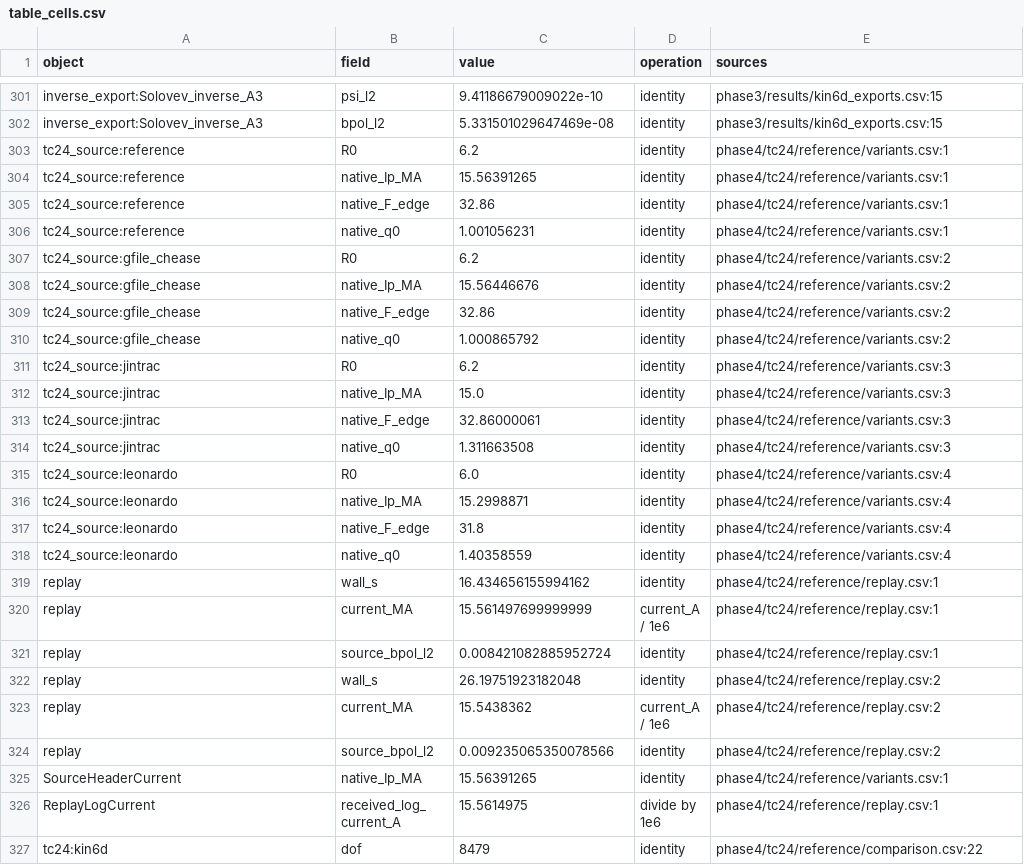
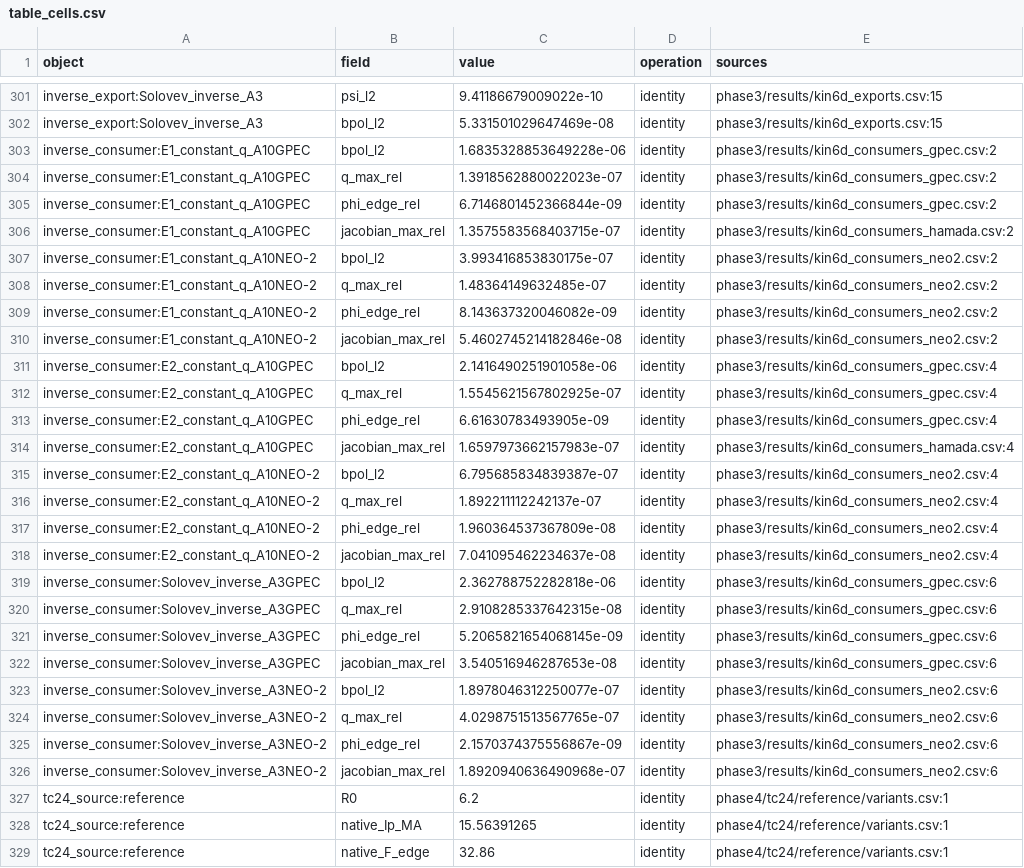
Before and after one commit to itpplasma/writeups, a CSV file: equilibrium/tc24/data/table_cells.csv, drawn as a sheet; only a part is shown, gaps mark what is left out; the shorter side is filled out with more unchanged rows.

Commit message:
Refresh inverse consumer and estimator results in equilibrium report

```diff
--- a/equilibrium/tc24/data/table_cells.csv
+++ b/equilibrium/tc24/data/table_cells.csv
@@ -302,2 +302,26 @@ inverse_export:Solovev_inverse_A3,psi_l2,9.41186679009022e-10,identity,phase3/re
 inverse_export:Solovev_inverse_A3,bpol_l2,5.331501029647469e-08,identity,phase3/results/kin6d_exports.csv:15
+inverse_consumer:E1_constant_q_A10GPEC,bpol_l2,1.6835328853649228e-06,identity,phase3/results/kin6d_consumers_gpec.csv:2
+inverse_consumer:E1_constant_q_A10GPEC,q_max_rel,1.3918562880022023e-07,identity,phase3/results/kin6d_consumers_gpec.csv:2
+inverse_consumer:E1_constant_q_A10GPEC,phi_edge_rel,6.7146801452366844e-09,identity,phase3/results/kin6d_consumers_gpec.csv:2
+inverse_consumer:E1_constant_q_A10GPEC,jacobian_max_rel,1.3575583568403715e-07,identity,phase3/results/kin6d_consumers_hamada.csv:2
+inverse_consumer:E1_constant_q_A10NEO-2,bpol_l2,3.993416853830175e-07,identity,phase3/results/kin6d_consumers_neo2.csv:2
+inverse_consumer:E1_constant_q_A10NEO-2,q_max_rel,1.48364149632485e-07,identity,phase3/results/kin6d_consumers_neo2.csv:2
+inverse_consumer:E1_constant_q_A10NEO-2,phi_edge_rel,8.143637320046082e-09,identity,phase3/results/kin6d_consumers_neo2.csv:2
+inverse_consumer:E1_constant_q_A10NEO-2,jacobian_max_rel,5.4602745214182846e-08,identity,phase3/results/kin6d_consumers_neo2.csv:2
+inverse_consumer:E2_constant_q_A10GPEC,bpol_l2,2.1416490251901058e-06,identity,phase3/results/kin6d_consumers_gpec.csv:4
+inverse_consumer:E2_constant_q_A10GPEC,q_max_rel,1.5545621567802925e-07,identity,phase3/results/kin6d_consumers_gpec.csv:4
+inverse_consumer:E2_constant_q_A10GPEC,phi_edge_rel,6.61630783493905e-09,identity,phase3/results/kin6d_consumers_gpec.csv:4
+inverse_consumer:E2_constant_q_A10GPEC,jacobian_max_rel,1.6597973662157983e-07,identity,phase3/results/kin6d_consumers_hamada.csv:4
+inverse_consumer:E2_constant_q_A10NEO-2,bpol_l2,6.795685834839387e-07,identity,phase3/results/kin6d_consumers_neo2.csv:4
+inverse_consumer:E2_constant_q_A10NEO-2,q_max_rel,1.892211112242137e-07,identity,phase3/results/kin6d_consumers_neo2.csv:4
+inverse_consumer:E2_constant_q_A10NEO-2,phi_edge_rel,1.960364537367809e-08,identity,phase3/results/kin6d_consumers_neo2.csv:4
+inverse_consumer:E2_constant_q_A10NEO-2,jacobian_max_rel,7.041095462234637e-08,identity,phase3/results/kin6d_consumers_neo2.csv:4
+inverse_consumer:Solovev_inverse_A3GPEC,bpol_l2,2.362788752282818e-06,identity,phase3/results/kin6d_consumers_gpec.csv:6
+inverse_consumer:Solovev_inverse_A3GPEC,q_max_rel,2.9108285337642315e-08,identity,phase3/results/kin6d_consumers_gpec.csv:6
+inverse_consumer:Solovev_inverse_A3GPEC,phi_edge_rel,5.2065821654068145e-09,identity,phase3/results/kin6d_consumers_gpec.csv:6
+inverse_consumer:Solovev_inverse_A3GPEC,jacobian_max_rel,3.540516946287653e-08,identity,phase3/results/kin6d_consumers_gpec.csv:6
+inverse_consumer:Solovev_inverse_A3NEO-2,bpol_l2,1.8978046312250077e-07,identity,phase3/results/kin6d_consumers_neo2.csv:6
+inverse_consumer:Solovev_inverse_A3NEO-2,q_max_rel,4.0298751513567765e-07,identity,phase3/results/kin6d_consumers_neo2.csv:6
+inverse_consumer:Solovev_inverse_A3NEO-2,phi_edge_rel,2.1570374375556867e-09,identity,phase3/results/kin6d_consumers_neo2.csv:6
+inverse_consumer:Solovev_inverse_A3NEO-2,jacobian_max_rel,1.8920940636490968e-07,identity,phase3/results/kin6d_consumers_neo2.csv:6
 tc24_source:reference,R0,6.2,identity,phase4/tc24/reference/variants.csv:1
```
Also changed, not shown: 13 other files.
